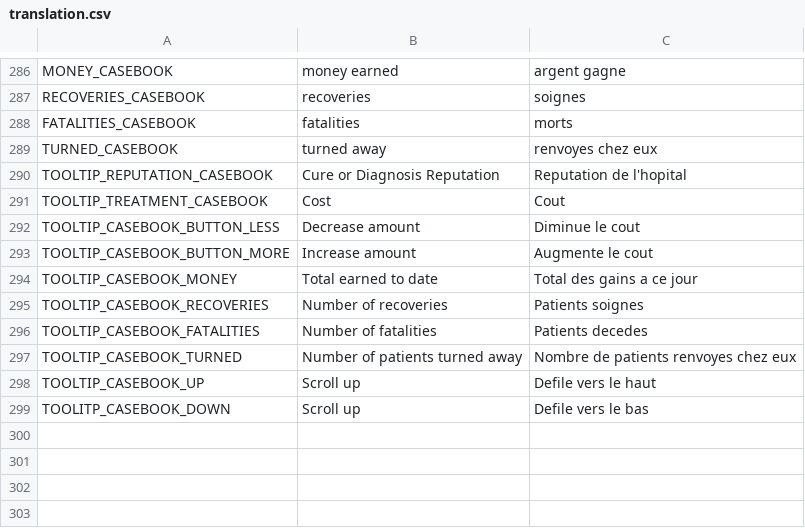
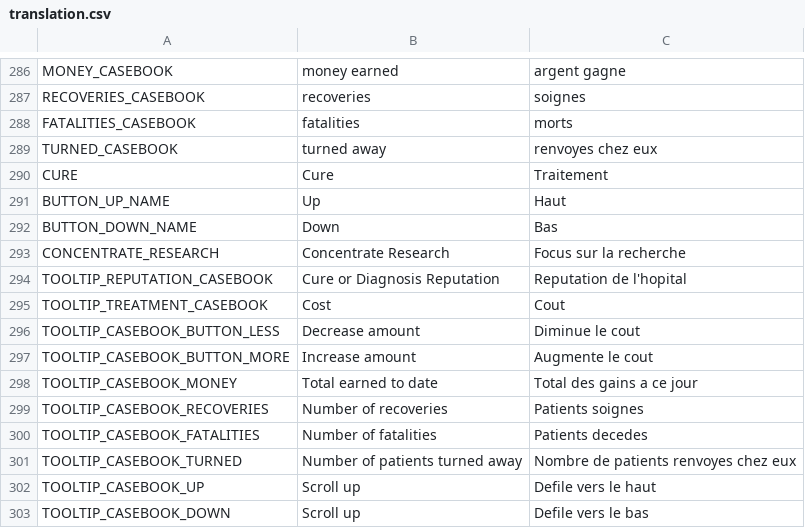
Before and after one commit to AdrienBourgois/ThemeHospital, a CSV file: translation/translation.csv, drawn as a sheet; only a part is shown, gaps mark what is left out.

Commit message:
Add translations, and modify a bit script with the connect of timer

```diff
--- a/translation/translation.csv
+++ b/translation/translation.csv
@@ -289,2 +289,6 @@ FATALITIES_CASEBOOK,fatalities,morts
 TURNED_CASEBOOK,turned away,renvoyes chez eux
+CURE,Cure,Traitement
+BUTTON_UP_NAME,Up,Haut
+BUTTON_DOWN_NAME,Down,Bas
+CONCENTRATE_RESEARCH,Concentrate Research,Focus sur la recherche
 TOOLTIP_REPUTATION_CASEBOOK,Cure or Diagnosis Reputation,Reputation de l'hopital
@@ -298,2 +302,2 @@ TOOLTIP_CASEBOOK_TURNED,Number of patients turned away,Nombre de patients renvoy
 TOOLTIP_CASEBOOK_UP,Scroll up,Defile vers le haut
-TOOLITP_CASEBOOK_DOWN,Scroll up,Defile vers le bas
+TOOLTIP_CASEBOOK_DOWN,Scroll up,Defile vers le bas
```
Also changed, not shown: 4 other files.
